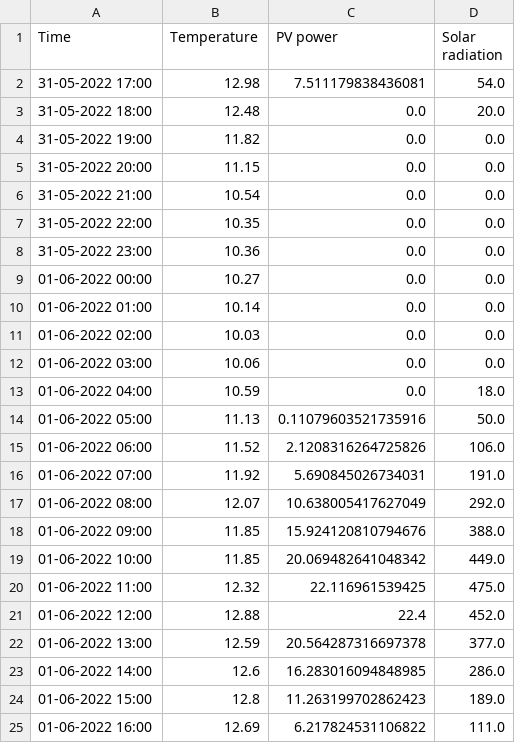
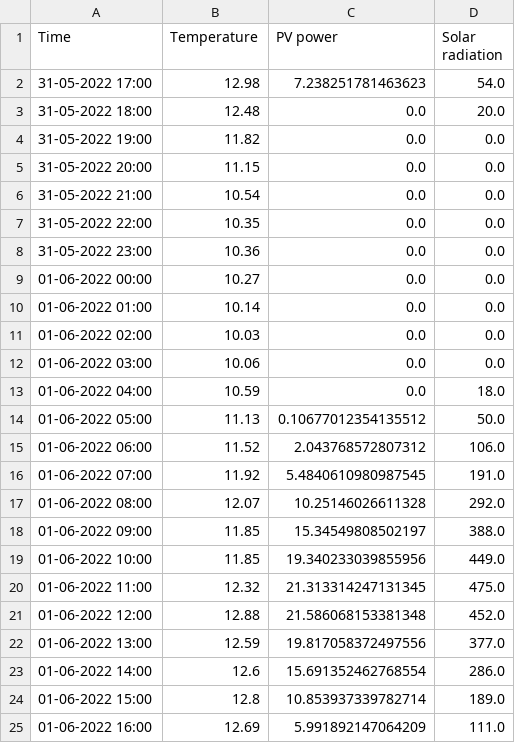
Before and after one commit to BasianLesi/lstm-forecasting, a CSV file: data/predictions/predicted.csv, drawn as a sheet.

```diff
--- a/data/predictions/predicted.csv
+++ b/data/predictions/predicted.csv
@@ -1,3 +1,3 @@
 Time,Temperature,PV power,Solar radiation
-31-05-2022 17:00,12.98,7.511179838436081,54.0
+31-05-2022 17:00,12.98,7.238251781463623,54.0
 31-05-2022 18:00,12.48,0.0,20.0
@@ -13,13 +13,13 @@ Time,Temperature,PV power,Solar radiation
 01-06-2022 04:00,10.59,0.0,18.0
-01-06-2022 05:00,11.13,0.11079603521735916,50.0
-01-06-2022 06:00,11.52,2.1208316264725826,106.0
-01-06-2022 07:00,11.92,5.690845026734031,191.0
-01-06-2022 08:00,12.07,10.638005417627049,292.0
-01-06-2022 09:00,11.85,15.924120810794676,388.0
-01-06-2022 10:00,11.85,20.069482641048342,449.0
-01-06-2022 11:00,12.32,22.116961539425,475.0
-01-06-2022 12:00,12.88,22.4,452.0
-01-06-2022 13:00,12.59,20.564287316697378,377.0
-01-06-2022 14:00,12.6,16.283016094848985,286.0
-01-06-2022 15:00,12.8,11.263199702862423,189.0
-01-06-2022 16:00,12.69,6.217824531106822,111.0
+01-06-2022 05:00,11.13,0.10677012354135512,50.0
+01-06-2022 06:00,11.52,2.043768572807312,106.0
+01-06-2022 07:00,11.92,5.4840610980987545,191.0
+01-06-2022 08:00,12.07,10.25146026611328,292.0
+01-06-2022 09:00,11.85,15.34549808502197,388.0
+01-06-2022 10:00,11.85,19.340233039855956,449.0
+01-06-2022 11:00,12.32,21.313314247131345,475.0
+01-06-2022 12:00,12.88,21.586068153381348,452.0
+01-06-2022 13:00,12.59,19.817058372497556,377.0
+01-06-2022 14:00,12.6,15.691352462768554,286.0
+01-06-2022 15:00,12.8,10.853937339782714,189.0
+01-06-2022 16:00,12.69,5.991892147064209,111.0
```
Also changed, not shown: 2 other files.
